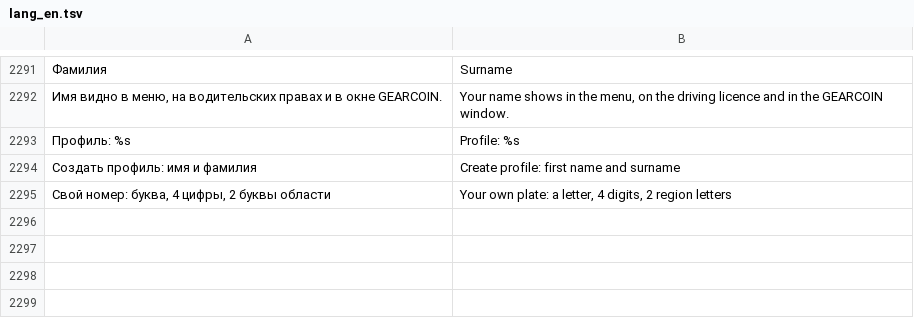
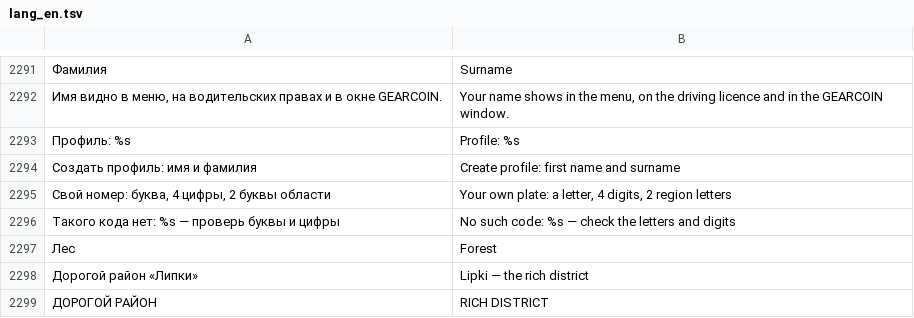
Before and after one commit to Bobi3f/666666, a TSV file: tools/lang_en.tsv, drawn as a sheet; only a part is shown, gaps mark what is left out; the diff names each change by its address in the sheet, - before the commit and + after, or states it on an @@ line.

```diff
--- a/tools/lang_en.tsv
+++ b/tools/lang_en.tsv
+row 2296: Такого кода нет: %s — проверь буквы и цифры | No such code: %s — check the letters and digits
+row 2297: Лес | Forest
+row 2298: Дорогой район «Липки» | Lipki — the rich district
+row 2299: ДОРОГОЙ РАЙОН | RICH DISTRICT
```
Also changed, not shown: 10 other files.
